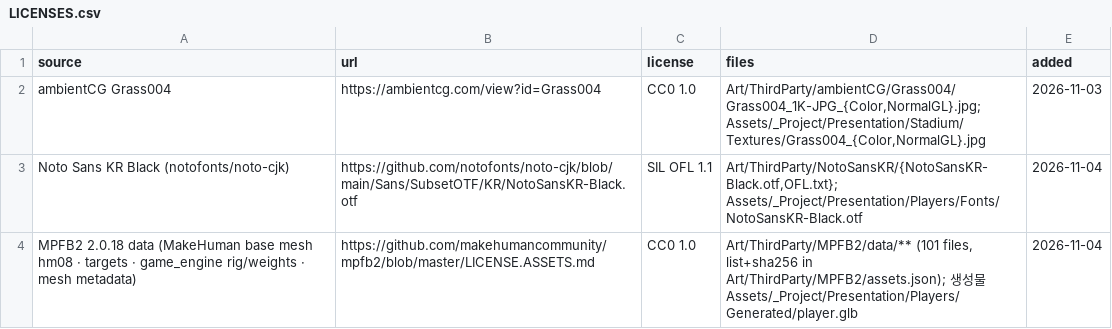
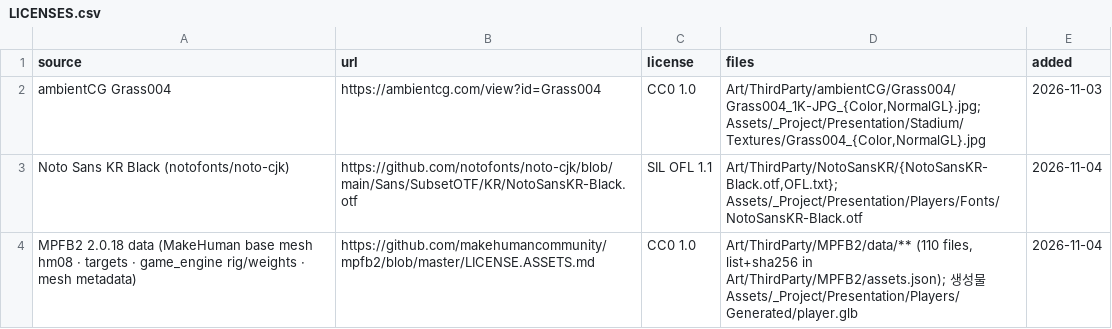
Before and after one commit to kwangyoulsagong/Road-To-PRO, a CSV file: Art/LICENSES.csv, drawn as a sheet.

```diff
--- a/Art/LICENSES.csv
+++ b/Art/LICENSES.csv
@@ -3,2 +3,2 @@ ambientCG Grass004,https://ambientcg.com/view?id=Grass004,CC0 1.0,"Art/ThirdPart
 Noto Sans KR Black (notofonts/noto-cjk),https://github.com/notofonts/noto-cjk/blob/main/Sans/SubsetOTF/KR/NotoSansKR-Black.otf,SIL OFL 1.1,"Art/ThirdParty/NotoSansKR/{NotoSansKR-Black.otf,OFL.txt}; Assets/_Project/Presentation/Players/Fonts/NotoSansKR-Black.otf",2026-11-04
-MPFB2 2.0.18 data (MakeHuman base mesh hm08 · targets · game_engine rig/weights · mesh metadata),https://github.com/makehumancommunity/mpfb2/blob/master/LICENSE.ASSETS.md,CC0 1.0,"Art/ThirdParty/MPFB2/data/** (101 files, list+sha256 in Art/ThirdParty/MPFB2/assets.json); 생성물 Assets/_Project/Presentation/Players/Generated/player.glb",2026-11-04
+MPFB2 2.0.18 data (MakeHuman base mesh hm08 · targets · game_engine rig/weights · mesh metadata),https://github.com/makehumancommunity/mpfb2/blob/master/LICENSE.ASSETS.md,CC0 1.0,"Art/ThirdParty/MPFB2/data/** (110 files, list+sha256 in Art/ThirdParty/MPFB2/assets.json); 생성물 Assets/_Project/Presentation/Players/Generated/player.glb",2026-11-04
```
Also changed, not shown: 53 other files.
